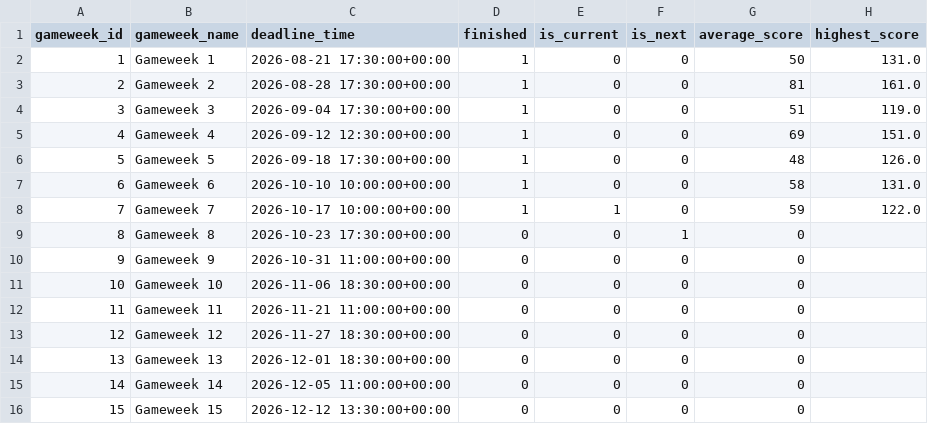
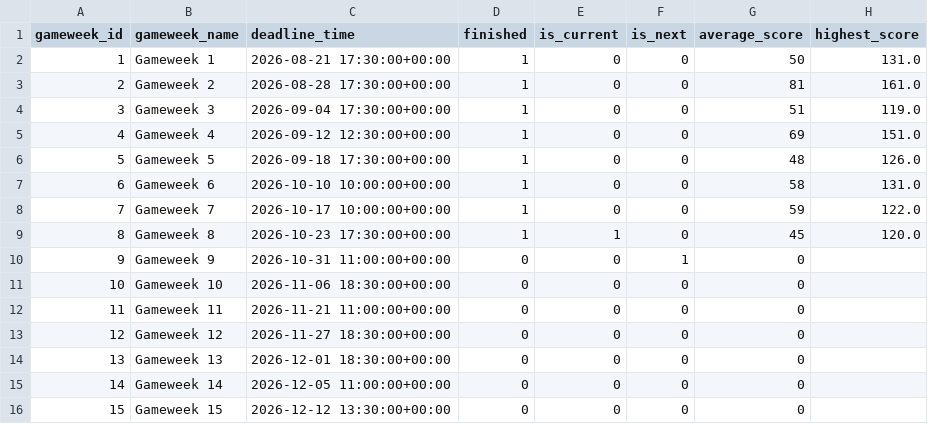
Before and after one commit to Punit-7/premier-league-fpl-analytics, a CSV file: data/powerbi/dim_gameweek.csv, drawn as a sheet; only a part is shown.

```diff
--- a/data/powerbi/dim_gameweek.csv
+++ b/data/powerbi/dim_gameweek.csv
@@ -7,5 +7,5 @@
 6,Gameweek 6,2026-10-10 10:00:00+00:00,1,0,0,58,131.0
-7,Gameweek 7,2026-10-17 10:00:00+00:00,1,1,0,59,122.0
-8,Gameweek 8,2026-10-23 17:30:00+00:00,0,0,1,0,
-9,Gameweek 9,2026-10-31 11:00:00+00:00,0,0,0,0,
+7,Gameweek 7,2026-10-17 10:00:00+00:00,1,0,0,59,122.0
+8,Gameweek 8,2026-10-23 17:30:00+00:00,1,1,0,45,120.0
+9,Gameweek 9,2026-10-31 11:00:00+00:00,0,0,1,0,
 10,Gameweek 10,2026-11-06 18:30:00+00:00,0,0,0,0,
```
Also changed, not shown: data/powerbi/dim_player.csv, data/powerbi/fact_team_fixture.csv, 5 other files.
